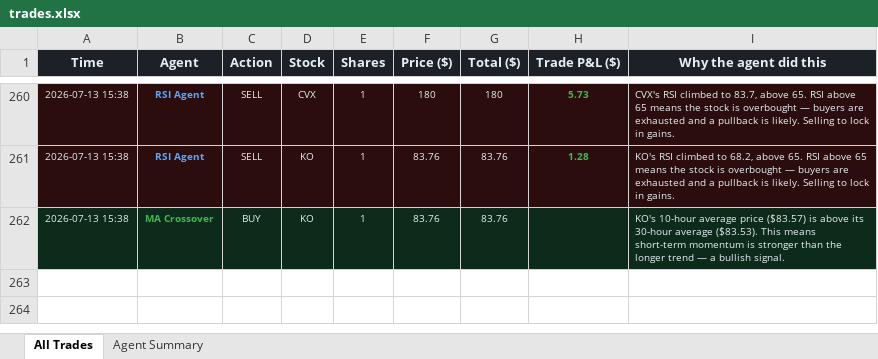
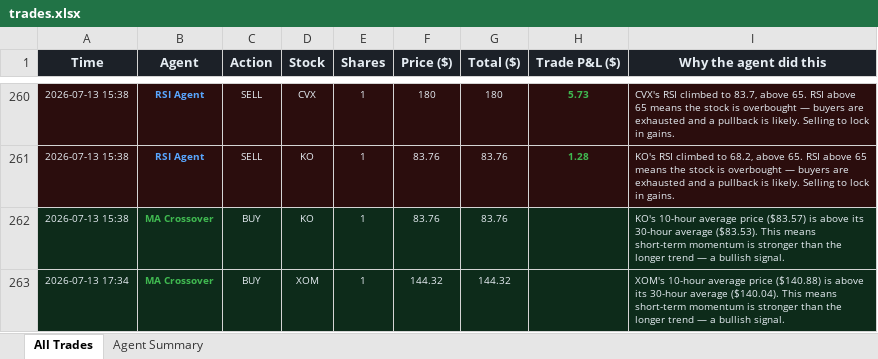
Before and after one commit to Gigantatoll/paper-trading, an Excel workbook: data/trades.xlsx, sheet All Trades, drawn as a sheet; only a part is shown, gaps mark what is left out; values as stored, in another font and other column widths than the file's, no borders; the diff names each change by its address in the sheet, - before the commit and + after, or states it on an @@ line.

```diff
--- a/data/trades.xlsx (sheet All Trades)
+++ b/data/trades.xlsx (sheet All Trades)
+row 263: 2026-07-13 17:34 | MA Crossover | BUY | XOM | 1 | 144.32 | 144.32 |  | XOM's 10-hour average price ($140.88) is above its 30-hour average ($140.04). This means short-term momentum is stronger than the longer trend — a bullish signal.
```
Also changed, not shown: sheet Agent Summary, 5 other files.
